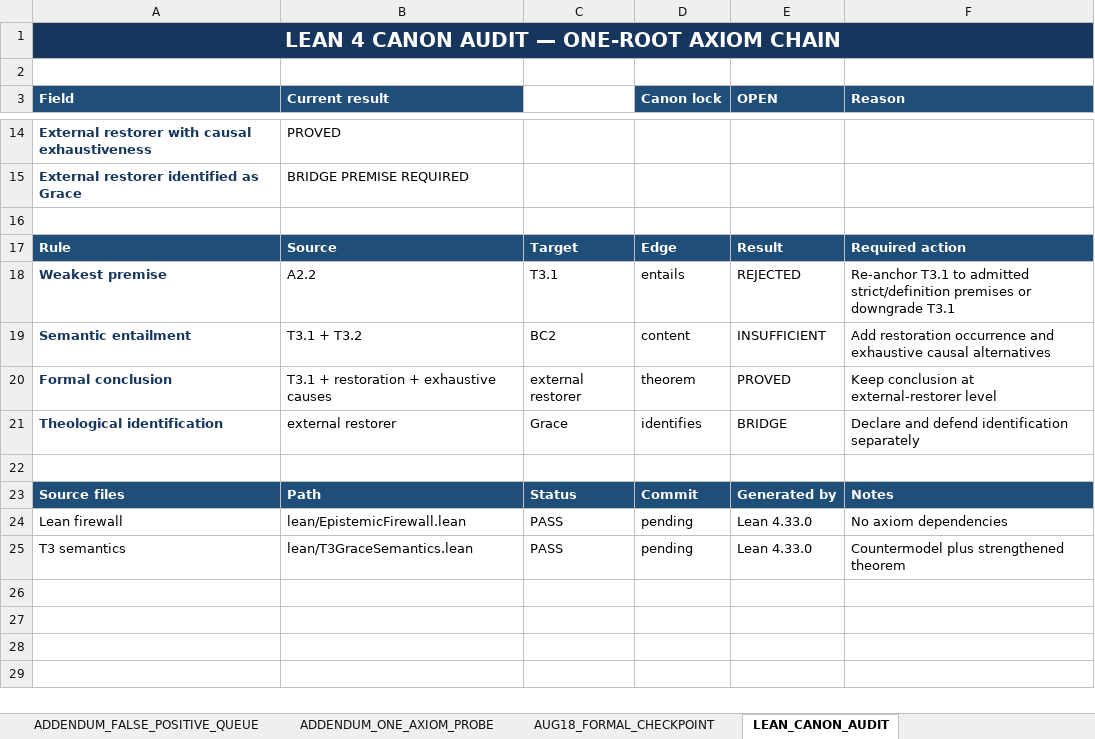
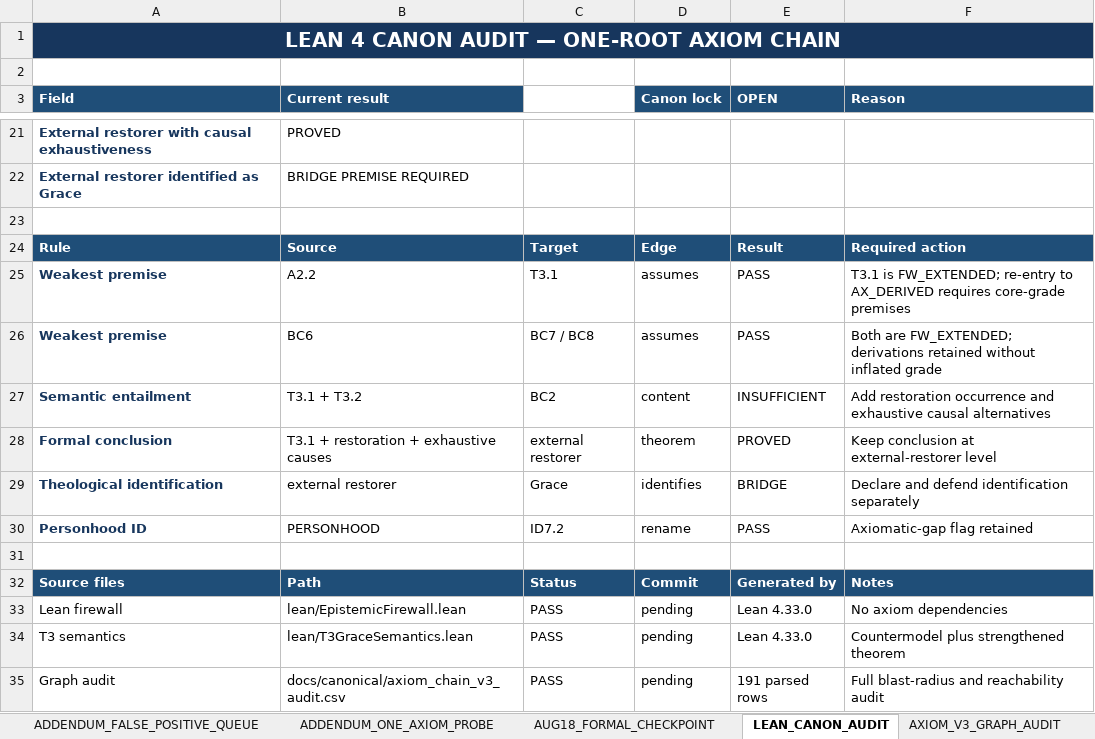
Before and after one commit to DavidLoweOKC/theophysics-axiom-chain, an Excel workbook: docs/canonical/AXIOM_CHAIN_CANONICAL_WORKBOOK.xlsx, sheet LEAN_CANON_AUDIT, drawn as a sheet; only a part is shown, gaps mark what is left out; values as stored, in another font and other column widths than the file's, no borders; addresses are those after the commit; the diff covers the shown part only; the diff names each change by its address in the sheet, - before the commit and + after, or states it on an @@ line.

Commit message:
Apply audited v3 grade propagation rulings

```diff
--- a/docs/canonical/AXIOM_CHAIN_CANONICAL_WORKBOOK.xlsx (sheet LEAN_CANON_AUDIT)
+++ b/docs/canonical/AXIOM_CHAIN_CANONICAL_WORKBOOK.xlsx (sheet LEAN_CANON_AUDIT)
+sheet tab: AXIOM_V3_GRAPH_AUDIT
-D25 (Canon lock): entails
+D25 (Canon lock): assumes
-E25 (OPEN): REJECTED
+E25 (OPEN): PASS
-F25 (Reason): Re-anchor T3.1 to admitted strict/definition premises or downgrade T3.1
+F25 (Reason): T3.1 is FW_EXTENDED; re-entry to AX_DERIVED requires core-grade premises
+row 26: Weakest premise | BC6 | BC7 / BC8 | assumes | PASS | Both are FW_EXTENDED; derivations retained without inflated grade
+row 30: Personhood ID | PERSONHOOD | ID7.2 | rename | PASS | Axiomatic-gap flag retained
+row 35: Graph audit | docs/canonical/axiom_chain_v3_audit.csv | PASS | pending | 191 parsed rows | Full blast-radius and reachability audit
```
Also changed, not shown: 7 added rows and 11 edited cells elsewhere in this sheet, 9 other files.
